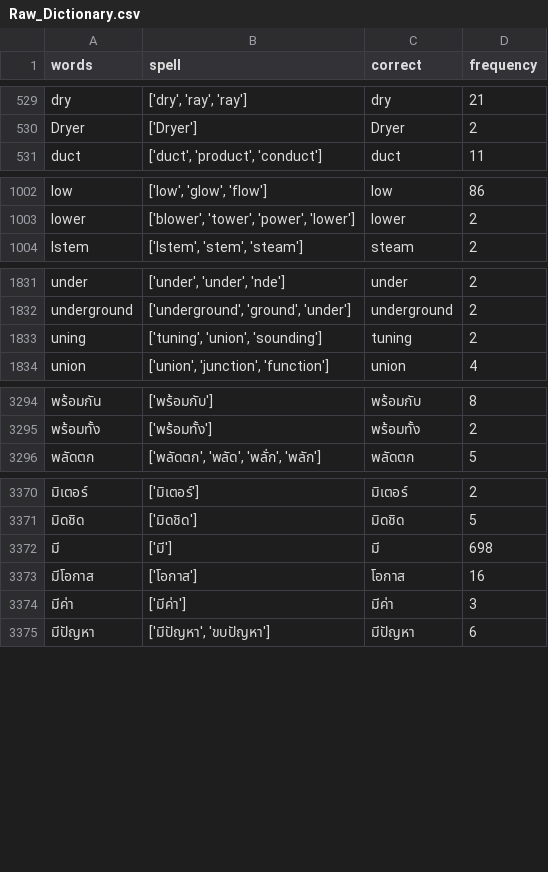
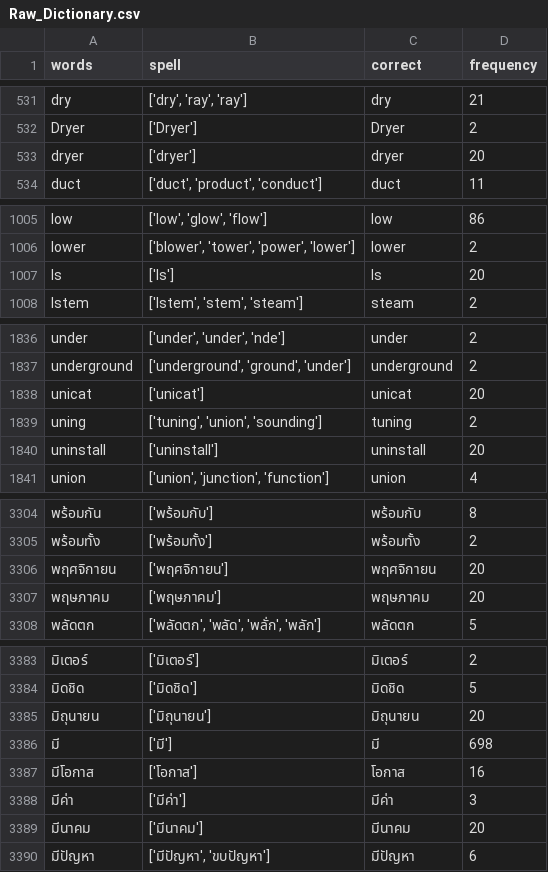
Before and after one commit to Cheewathep-Testongla/SMIT3.0, a CSV file: SMIT_Data/DataForModel/Raw_Dictionary.csv, drawn as a sheet; only a part is shown, gaps mark what is left out; the diff covers the shown part only; the diff names each change by its address in the sheet, - before the commit and + after, or states it on an @@ line.

```diff
--- a/SMIT_Data/DataForModel/Raw_Dictionary.csv
+++ b/SMIT_Data/DataForModel/Raw_Dictionary.csv
+row 533: dryer | ['dryer'] | dryer | 20
+row 1007: ls | ['ls'] | ls | 20
+row 1838: unicat | ['unicat'] | unicat | 20
+row 1840: uninstall | ['uninstall'] | uninstall | 20
+row 3306: พฤศจิกายน | ['พฤศจิกายน'] | พฤศจิกายน | 20
+row 3307: พฤษภาคม | ['พฤษภาคม'] | พฤษภาคม | 20
+row 3385: มิถุนายน | ['มิถุนายน'] | มิถุนายน | 20
+row 3389: มีนาคม | ['มีนาคม'] | มีนาคม | 20
```
Also changed, not shown: 16 added rows, 8 removed rows, 2 moved rows and 3 edited cells elsewhere in this file, SMIT_Data/Prepared_Safety_Audit.csv, 10 other files.
